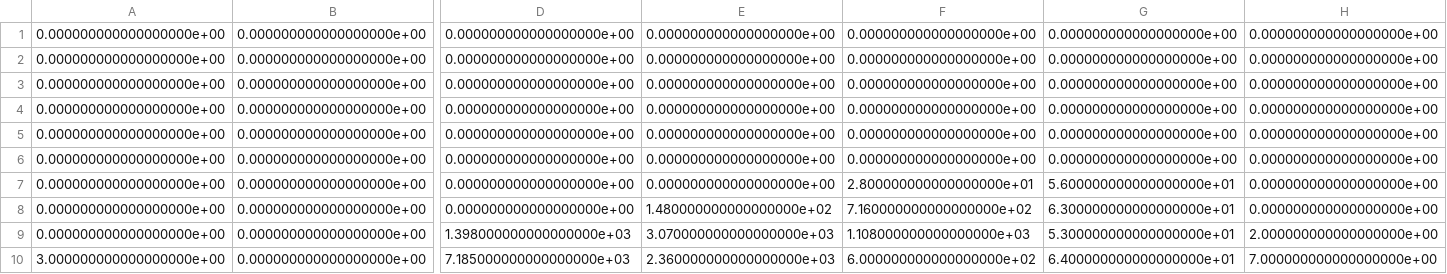
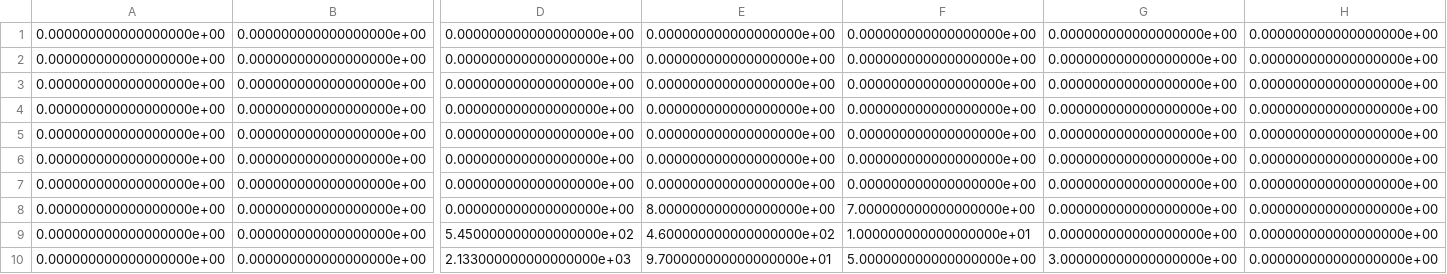
Before and after one commit to pnjRenew/ENE3011dissPJ, a CSV file: Hs_T_matrix_rotated1.csv, drawn as a sheet; only a part is shown, gaps mark what is left out; removed rows and columns are numbered as before the commit, all else as after; rows hold the shown columns only; the diff names each change by its address in the sheet, - before the commit and + after, or states it on an @@ line.

```diff
--- a/Hs_T_matrix_rotated1.csv
+++ b/Hs_T_matrix_rotated1.csv
-F7: 2.800000000000000000e+01
+F7: 0.000000000000000000e+00
-G7: 5.600000000000000000e+01
+G7: 0.000000000000000000e+00
-E8: 1.480000000000000000e+02
+E8: 8.000000000000000000e+00
-F8: 7.160000000000000000e+02
+F8: 7.000000000000000000e+00
-G8: 6.300000000000000000e+01
+G8: 0.000000000000000000e+00
-D9: 1.398000000000000000e+03
+D9: 5.450000000000000000e+02
-E9: 3.070000000000000000e+03
+E9: 4.600000000000000000e+02
-F9: 1.108000000000000000e+03
+F9: 1.000000000000000000e+01
-G9: 5.300000000000000000e+01
+G9: 0.000000000000000000e+00
-H9: 2.000000000000000000e+00
+H9: 0.000000000000000000e+00
-row 10: 3.000000000000000000e+00 | 0.000000000000000000e+00 | 7.185000000000000000e+03 | 2.360000000000000000e+03 | 6.000000000000000000e+02 | 6.400000000000000000e+01 | 7.000000000000000000e+00
+row 10: 0.000000000000000000e+00 | 0.000000000000000000e+00 | 2.133000000000000000e+03 | 9.700000000000000000e+01 | 5.000000000000000000e+00 | 3.000000000000000000e+00 | 0.000000000000000000e+00
```
Also changed, not shown: Hs_T_matrix_rotated0.csv, Hs_T_matrix_rotated2.csv, 3 other files.
